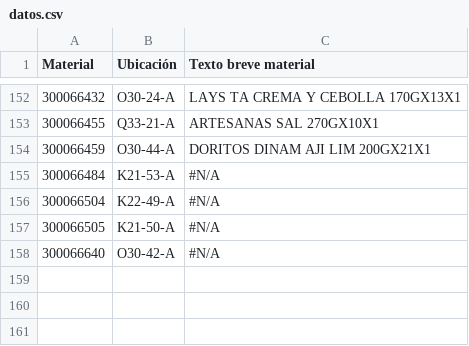
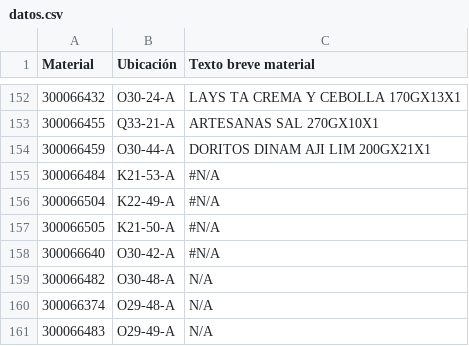
Before and after one commit to saintpatrick94/Ubicaci-n-bodega, a CSV file: datos.csv, drawn as a sheet; only a part is shown, gaps mark what is left out; the diff names each change by its address in the sheet, - before the commit and + after, or states it on an @@ line.

Commit message:
Update datos.csv

```diff
--- a/datos.csv
+++ b/datos.csv
+row 159: 300066482 | O30-48-A | N/A
+row 160: 300066374 | O29-48-A | N/A
+row 161: 300066483 | O29-49-A | N/A
```
